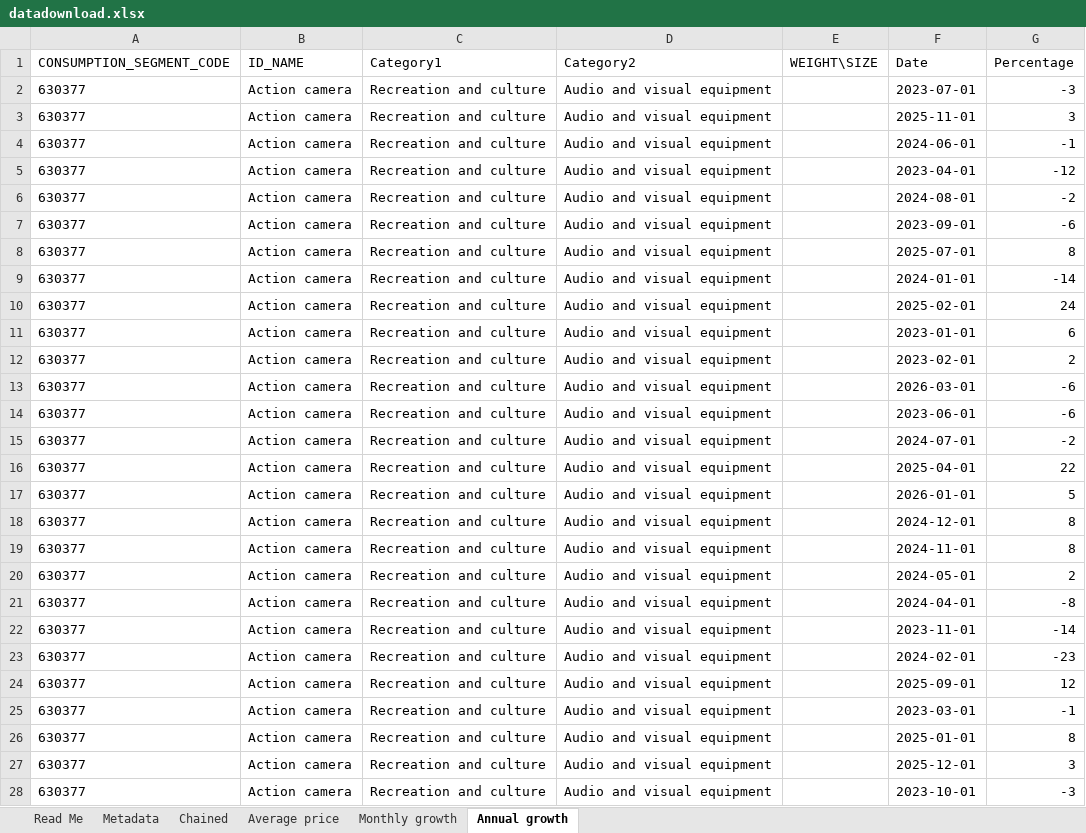
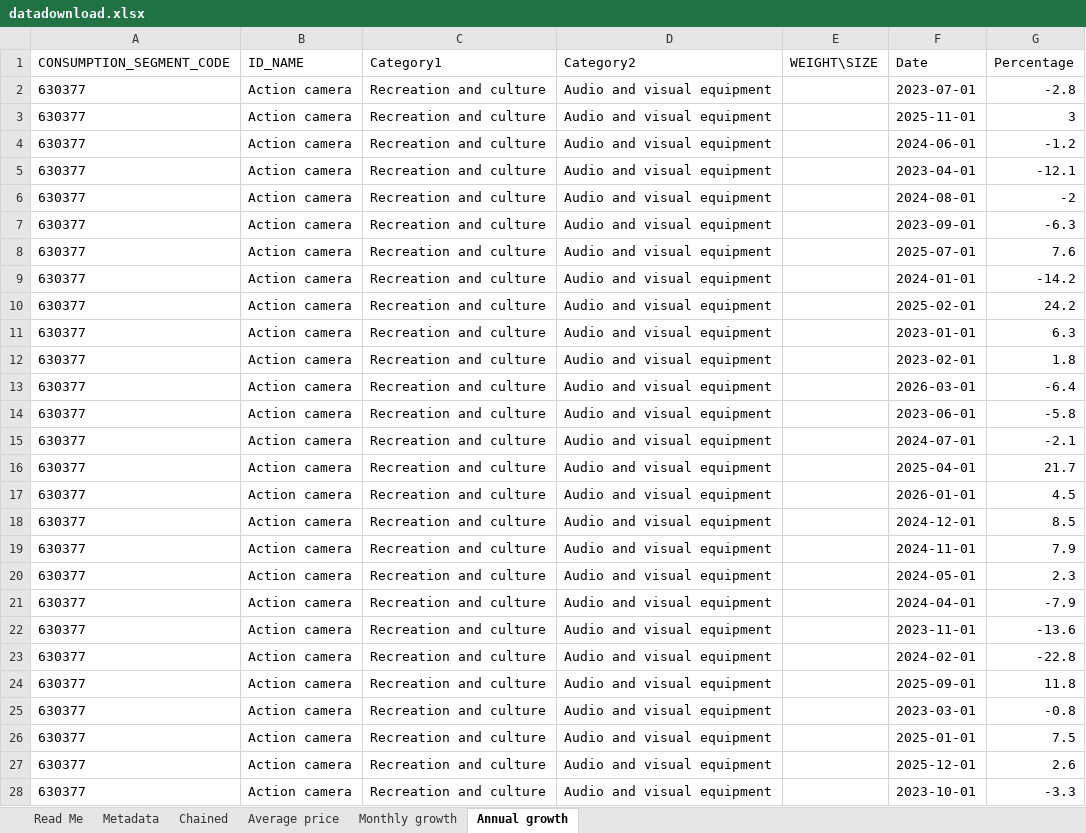
Before and after one commit to ONSdigital/cpi-items-actions, an Excel workbook: datadownload.xlsx, sheet Annual growth, drawn as a sheet; only a part is shown; values as stored, in another font and other column widths than the file's, no borders; the diff covers the shown part only; the diff names each change by its address in the sheet, - before the commit and + after, or states it on an @@ line.

Commit message:
use 1 dp for annual growth

```diff
--- a/datadownload.xlsx (sheet Annual growth)
+++ b/datadownload.xlsx (sheet Annual growth)
-G2 (Percentage): -3
+G2 (Percentage): -2.8
-G4 (Percentage): -1
+G4 (Percentage): -1.2
-G5 (Percentage): -12
+G5 (Percentage): -12.1
-G7 (Percentage): -6
+G7 (Percentage): -6.3
-G8 (Percentage): 8
+G8 (Percentage): 7.6
-G9 (Percentage): -14
+G9 (Percentage): -14.2
-G10 (Percentage): 24
+G10 (Percentage): 24.2
-G11 (Percentage): 6
+G11 (Percentage): 6.3
-G12 (Percentage): 2
+G12 (Percentage): 1.8
-G13 (Percentage): -6
+G13 (Percentage): -6.4
-G14 (Percentage): -6
+G14 (Percentage): -5.8
-G15 (Percentage): -2
+G15 (Percentage): -2.1
-G16 (Percentage): 22
+G16 (Percentage): 21.7
-G17 (Percentage): 5
+G17 (Percentage): 4.5
-G18 (Percentage): 8
+G18 (Percentage): 8.5
-G19 (Percentage): 8
+G19 (Percentage): 7.9
-G20 (Percentage): 2
+G20 (Percentage): 2.3
-G21 (Percentage): -8
+G21 (Percentage): -7.9
-G22 (Percentage): -14
+G22 (Percentage): -13.6
-G23 (Percentage): -23
+G23 (Percentage): -22.8
-G24 (Percentage): 12
+G24 (Percentage): 11.8
-G25 (Percentage): -1
+G25 (Percentage): -0.8
-G26 (Percentage): 8
+G26 (Percentage): 7.5
-G27 (Percentage): 3
+G27 (Percentage): 2.6
-G28 (Percentage): -3
+G28 (Percentage): -3.3
```
Also changed, not shown: 1209 edited cells elsewhere in this sheet, 3 other files.
